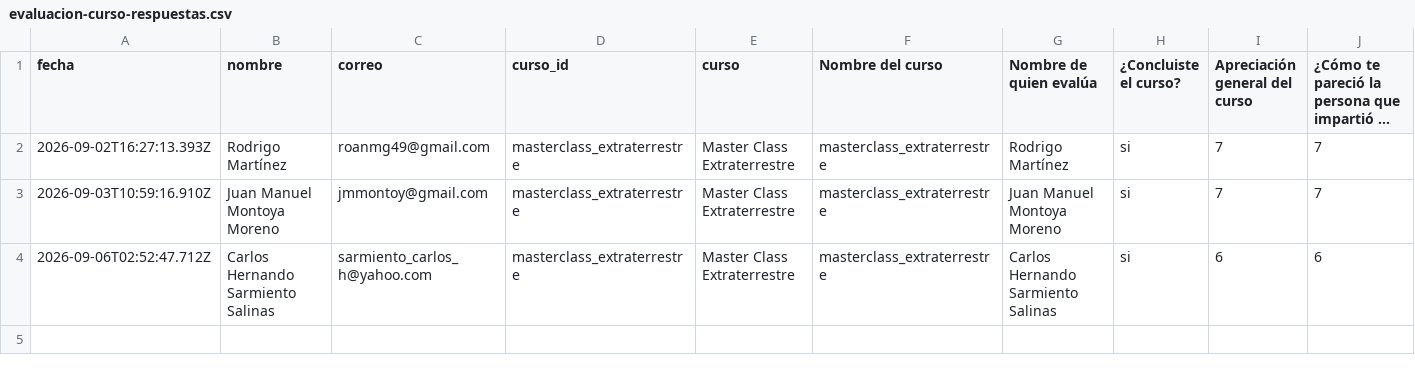
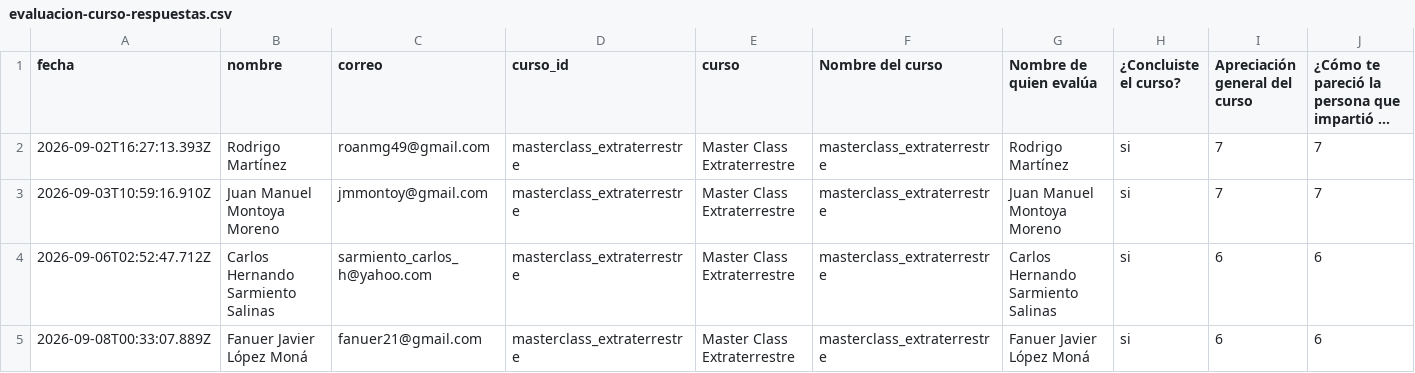
Before and after one commit to drz-academy/drz-academy.github.io, a CSV file: club/drz-forms/evaluacion-curso-respuestas.csv, drawn as a sheet; only a part is shown; long unchanged cells end in …; rows hold the shown columns only; the diff names each change by its address in the sheet, - before the commit and + after, or states it on an @@ line.

```diff
--- a/club/drz-forms/evaluacion-curso-respuestas.csv
+++ b/club/drz-forms/evaluacion-curso-respuestas.csv
+row 5: 2026-09-08T00:33:07.889Z | Fanuer Javier López Moná | fanuer21@gmail.com | masterclass_extraterrestre | Master Class Extraterrestre | masterclass_extraterrestre | Fanuer Javier López Moná | si | 6 | 6
```
